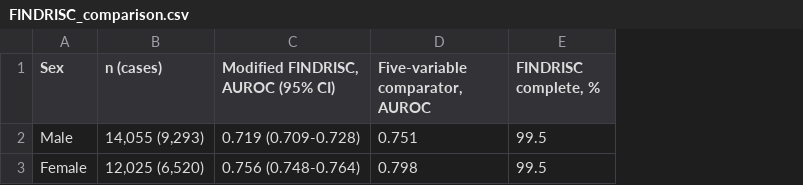
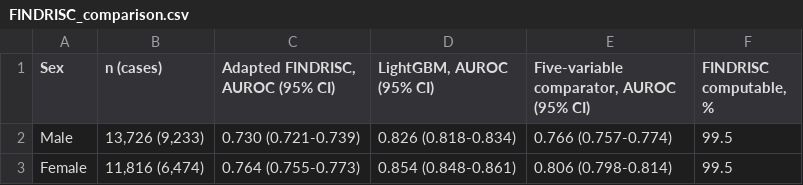
Before and after one commit to Siniyaa/T2D_1, a CSV file: results/FINDRISC_comparison.csv, drawn as a sheet; removed rows and columns are numbered as before the commit, all else as after; the diff names each change by its address in the sheet, - before the commit and + after, or states it on an @@ line.

```diff
--- a/results/FINDRISC_comparison.csv
+++ b/results/FINDRISC_comparison.csv
-column C, rows 1-3: Modified FINDRISC, AUROC (95% CI) | 0.719 (0.709-0.728) | 0.756 (0.748-0.764)
-column D (Five-variable comparator, AUROC), rows 2-3: 0.751 | 0.798
+column C (Adapted FINDRISC, AUROC (95% CI)), rows 2-3: 0.730 (0.721-0.739) | 0.764 (0.755-0.773)
+column D (LightGBM, AUROC (95% CI)), rows 2-3: 0.826 (0.818-0.834) | 0.854 (0.848-0.861)
+column E, rows 1-3: Five-variable comparator, AUROC (95% CI) | 0.766 (0.757-0.774) | 0.806 (0.798-0.814)
-F1: FINDRISC complete, %
+F1: FINDRISC computable, %
-B2 (n (cases)): 14,055 (9,293)
+B2 (n (cases)): 13,726 (9,233)
-B3 (n (cases)): 12,025 (6,520)
+B3 (n (cases)): 11,816 (6,474)
```
Also changed, not shown: results/Calibration.csv, results/OperatingPoints.csv, 35 other files.
